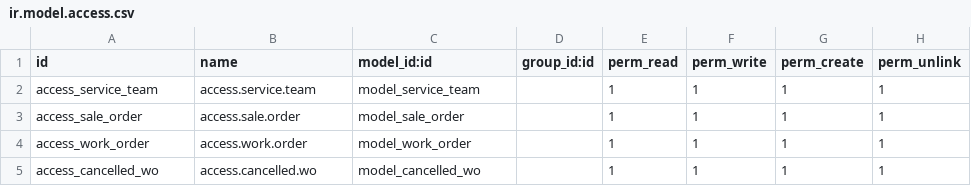
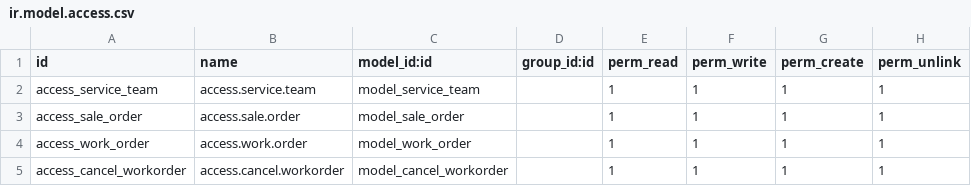
Before and after one commit to ahmadyulian/booking_order_ahmadyd_odoo14, a CSV file: security/ir.model.access.csv, drawn as a sheet.

```diff
--- a/security/ir.model.access.csv
+++ b/security/ir.model.access.csv
@@ -4,2 +4,2 @@ access_sale_order,access.sale.order,model_sale_order,,1,1,1,1
 access_work_order,access.work.order,model_work_order,,1,1,1,1
-access_cancelled_wo,access.cancelled.wo,model_cancelled_wo,,1,1,1,1
+access_cancel_workorder,access.cancel.workorder,model_cancel_workorder,,1,1,1,1
```
Also changed, not shown: 10 other files.
